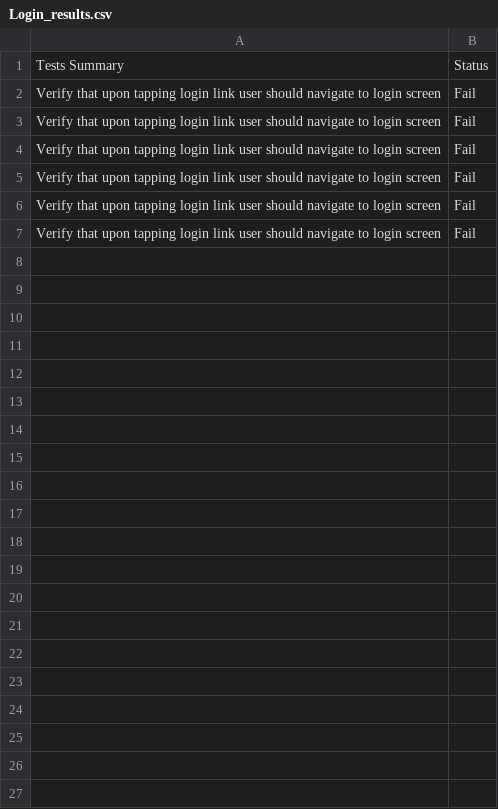
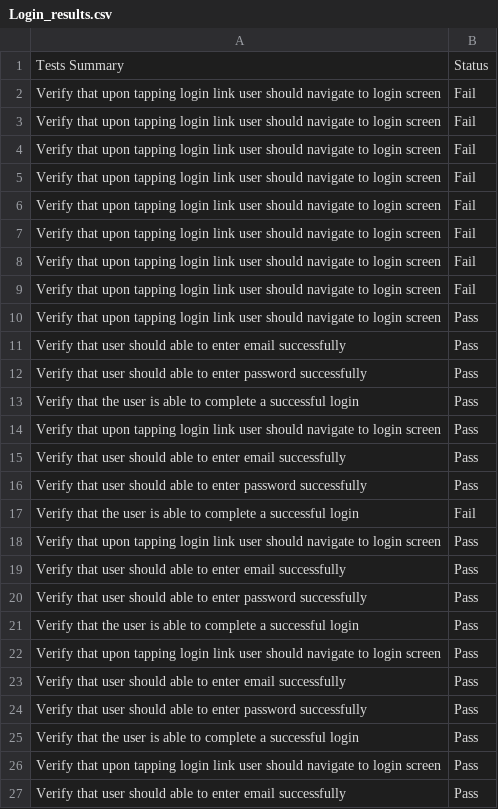
Before and after one commit to nasirsyasin/Dashboard_Earth_Automation-, a CSV file: Results/Login_results.csv, drawn as a sheet; only a part is shown; the diff covers the shown part only.

```diff
--- a/Results/Login_results.csv
+++ b/Results/Login_results.csv
@@ -7 +7,21 @@ Verify that upon tapping login link user should navigate to login screen,Fail
 Verify that upon tapping login link user should navigate to login screen,Fail
+Verify that upon tapping login link user should navigate to login screen,Fail
+Verify that upon tapping login link user should navigate to login screen,Fail
+Verify that upon tapping login link user should navigate to login screen,Pass
+Verify that user should able to enter email successfully ,Pass
+Verify that user should able to enter password successfully,Pass
+Verify that the user is able to complete a successful login,Pass
+Verify that upon tapping login link user should navigate to login screen,Pass
+Verify that user should able to enter email successfully ,Pass
+Verify that user should able to enter password successfully,Pass
+Verify that the user is able to complete a successful login,Fail
+Verify that upon tapping login link user should navigate to login screen,Pass
+Verify that user should able to enter email successfully ,Pass
+Verify that user should able to enter password successfully,Pass
+Verify that the user is able to complete a successful login,Pass
+Verify that upon tapping login link user should navigate to login screen,Pass
+Verify that user should able to enter email successfully ,Pass
+Verify that user should able to enter password successfully,Pass
+Verify that the user is able to complete a successful login,Pass
+Verify that upon tapping login link user should navigate to login screen,Pass
+Verify that user should able to enter email successfully ,Pass
```
Also changed, not shown: 62 added rows elsewhere in this file, Results/Sign_with_email.csv, 18 other files.
